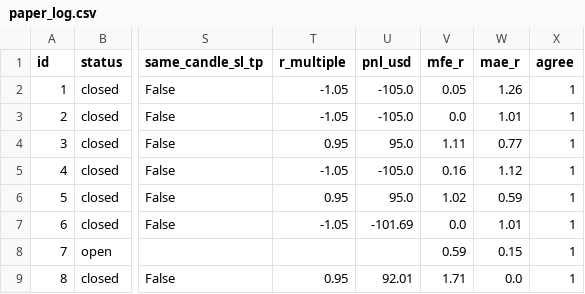
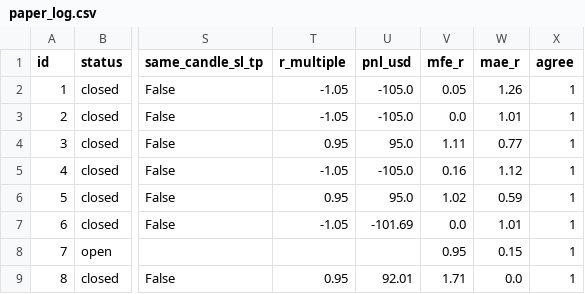
Before and after one commit to zeesshhhh/Ja, a CSV file: docs/paper_log.csv, drawn as a sheet; only a part is shown, gaps mark what is left out; the diff names each change by its address in the sheet, - before the commit and + after, or states it on an @@ line.

```diff
--- a/docs/paper_log.csv
+++ b/docs/paper_log.csv
-V8 (mfe_r): 0.59
+V8 (mfe_r): 0.95
```
Also changed, not shown: 1 other file.
